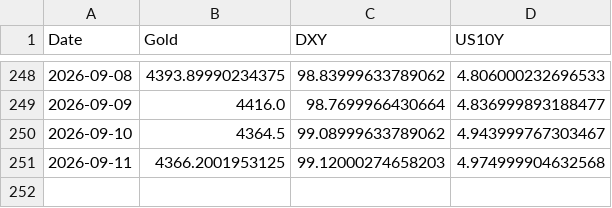
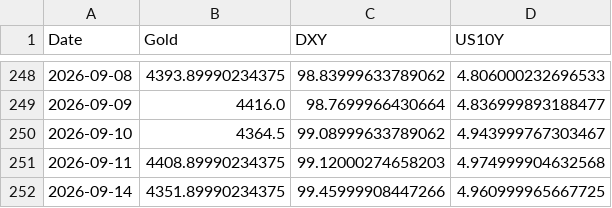
Before and after one commit to Marketing-fb/gold-ai-server, a CSV file: latest_data.csv, drawn as a sheet; only a part is shown, gaps mark what is left out.

```diff
--- a/latest_data.csv
+++ b/latest_data.csv
@@ -250,2 +250,3 @@ Date,Gold,DXY,US10Y
 2026-09-10,4364.5,99.08999633789062,4.943999767303467
-2026-09-11,4366.2001953125,99.12000274658203,4.974999904632568
+2026-09-11,4408.89990234375,99.12000274658203,4.974999904632568
+2026-09-14,4351.89990234375,99.45999908447266,4.960999965667725
```
